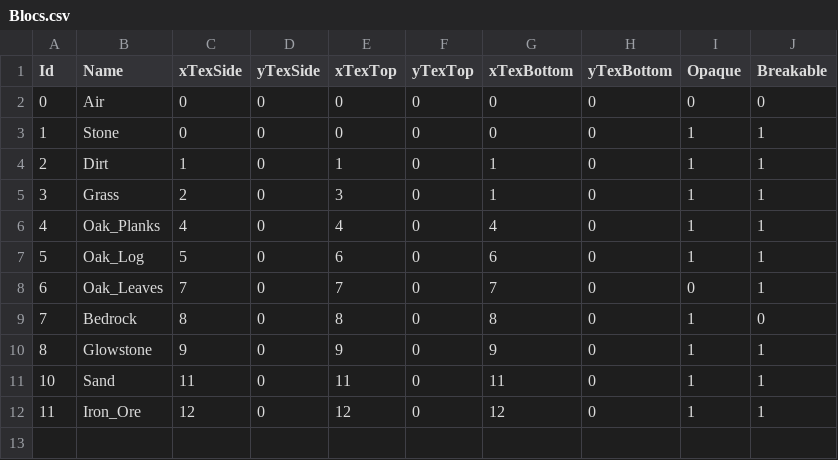
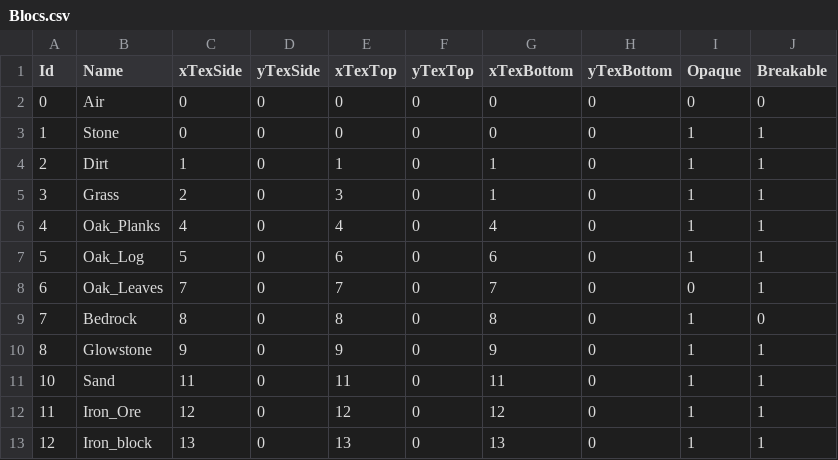
Before and after one commit to Kuuro-neko/MinerFabriquer, a CSV file: database/Blocs.csv, drawn as a sheet.

```diff
--- a/database/Blocs.csv
+++ b/database/Blocs.csv
@@ -12 +12,2 @@ Id,Name,xTexSide,yTexSide,xTexTop,yTexTop,xTexBottom,yTexBottom,Opaque,Breakable
 11,Iron_Ore,12,0,12,0,12,0,1,1
+12,Iron_block,13,0,13,0,13,0,1,1
```
Also changed, not shown: 21 other files.
